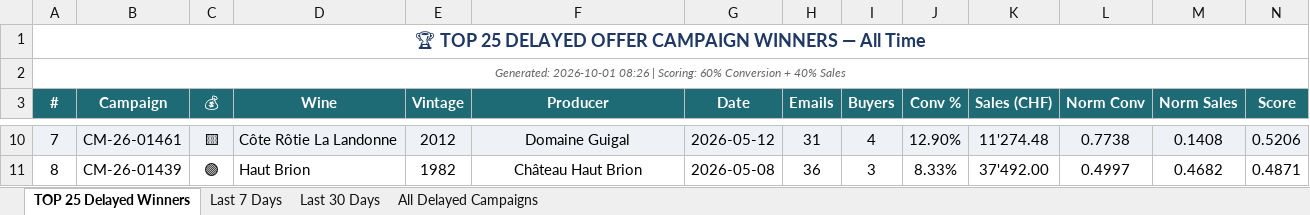
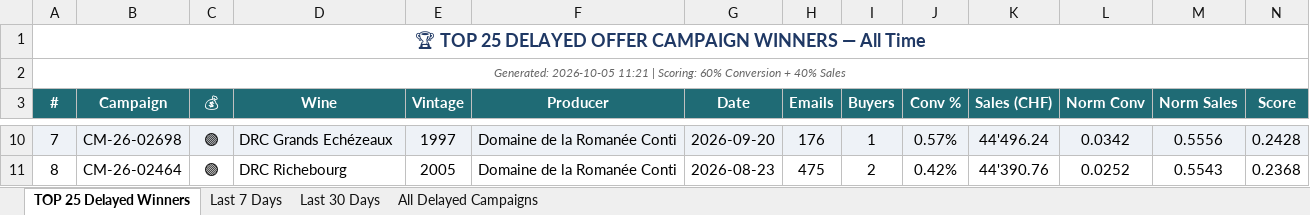
Before and after one commit to Antagata/U_links_pages, an Excel workbook: AVUwinnersCM/delayed_winners.xlsx, sheet TOP 25 Delayed Winners, drawn as a sheet; only a part is shown, gaps mark what is left out; values as stored, in another font and other column widths than the file's, no borders; the diff covers the shown part only; the diff names each change by its address in the sheet, - before the commit and + after, or states it on an @@ line.

```diff
--- a/AVUwinnersCM/delayed_winners.xlsx (sheet TOP 25 Delayed Winners)
+++ b/AVUwinnersCM/delayed_winners.xlsx (sheet TOP 25 Delayed Winners)
-A2 (#): Generated: 2026-10-01 08:26 | Scoring:…
+A2 (#): Generated: 2026-10-05 11:21 | Scoring:…
-B10 (Campaign): CM-26-01461
+B10 (Campaign): CM-26-02698
-C10 (💰): 🟨
+C10 (💰): 🟣
-D10 (Wine): Côte Rôtie La Landonne
+D10 (Wine): DRC Grands Echézeaux
-E10 (Vintage): 2012
+E10 (Vintage): 1997
-F10 (Producer): Domaine Guigal
+F10 (Producer): Domaine de la Romanée Conti
-G10 (Date): 2026-05-12
+G10 (Date): 2026-09-20
-H10 (Emails): 31
+H10 (Emails): 176
-I10 (Buyers): 4
+I10 (Buyers): 1
-J10 (Conv %): 12.90%
+J10 (Conv %): 0.57%
-K10 (Sales (CHF)): 11'274.48
+K10 (Sales (CHF)): 44'496.24
-L10 (Norm Conv): 0.7738
+L10 (Norm Conv): 0.0342
-M10 (Norm Sales): 0.1408
+M10 (Norm Sales): 0.5556
-N10 (Score): 0.5206
+N10 (Score): 0.2428
-B11 (Campaign): CM-26-01439
+B11 (Campaign): CM-26-02464
-D11 (Wine): Haut Brion
+D11 (Wine): DRC Richebourg
-E11 (Vintage): 1982
+E11 (Vintage): 2005
-F11 (Producer): Château Haut Brion
+F11 (Producer): Domaine de la Romanée Conti
-G11 (Date): 2026-05-08
+G11 (Date): 2026-08-23
-H11 (Emails): 36
+H11 (Emails): 475
-I11 (Buyers): 3
+I11 (Buyers): 2
-J11 (Conv %): 8.33%
+J11 (Conv %): 0.42%
-K11 (Sales (CHF)): 37'492.00
+K11 (Sales (CHF)): 44'390.76
-L11 (Norm Conv): 0.4997
+L11 (Norm Conv): 0.0252
-M11 (Norm Sales): 0.4682
+M11 (Norm Sales): 0.5543
-N11 (Score): 0.4871
+N11 (Score): 0.2368
```
Also changed, not shown: 3 added rows, 3 removed rows, 228 edited cells and cell formats elsewhere in this sheet, sheet All Delayed Campaigns, sheet Last 30 Days, sheet Last 7 Days, AVUwinnersCM/winners_report.xlsx, 10 other files.
